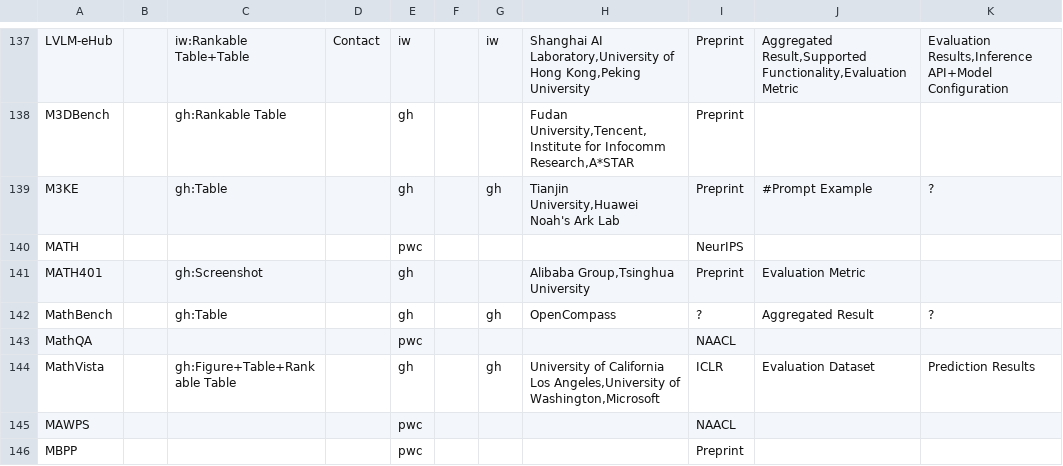
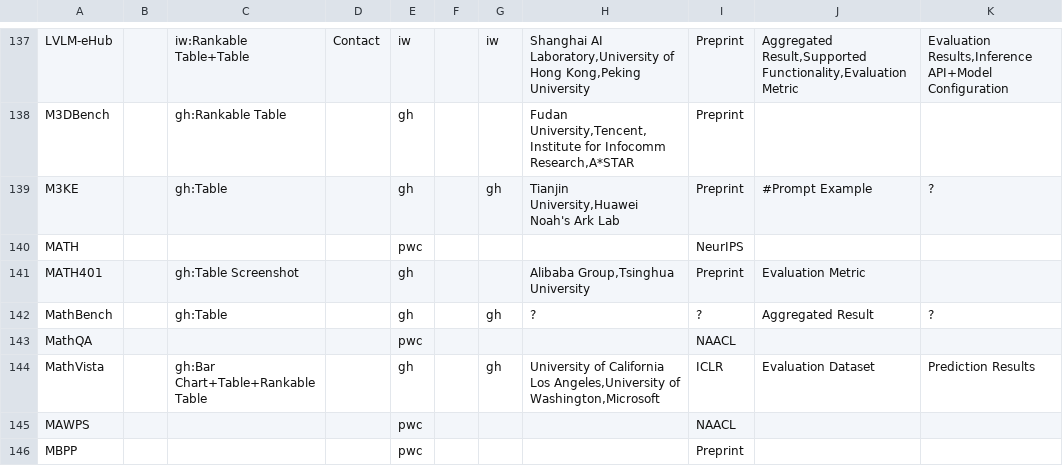
Before and after one commit to zhimin-z/Foundation-Model-Leaderboard-Survey, a CSV file: meta/rq1/Leaderboard.csv, drawn as a sheet; only a part is shown, gaps mark what is left out; the diff covers the shown part only; the diff names each change by its address in the sheet, - before the commit and + after, or states it on an @@ line.

```diff
--- a/meta/rq1/Leaderboard.csv
+++ b/meta/rq1/Leaderboard.csv
-C141: gh:Screenshot
+C141: gh:Table Screenshot
-H142: OpenCompass
+H142: ?
-C144: gh:Figure+Table+Rankable Table
+C144: gh:Bar Chart+Table+Rankable Table
```
Also changed, not shown: 58 edited cells elsewhere in this file, 4 other files.
